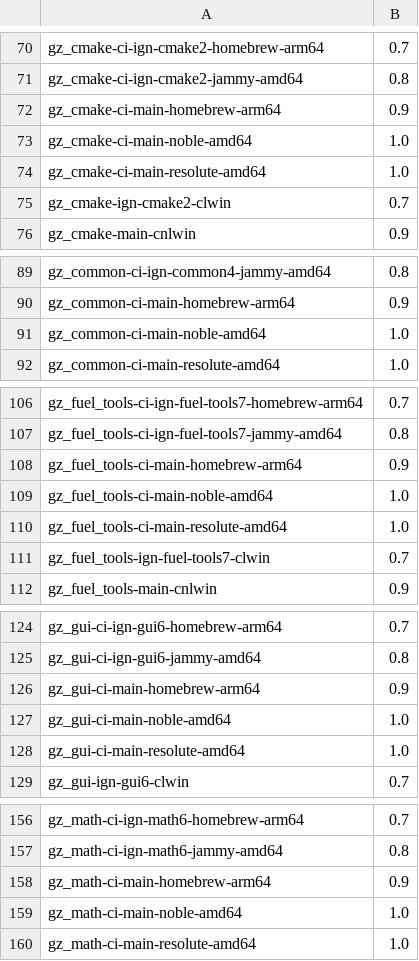
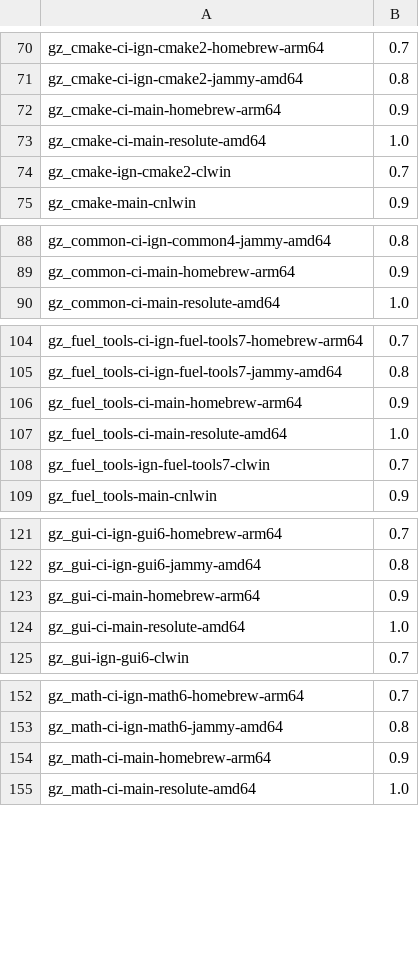
Before and after one commit to osrf/buildfarm-tools, a CSV file: database/scripts/lib/job_priorities.csv, drawn as a sheet; only a part is shown, gaps mark what is left out; the diff covers the shown part only.

```diff
--- a/database/scripts/lib/job_priorities.csv
+++ b/database/scripts/lib/job_priorities.csv
@@ -72,3 +72,2 @@ gz_cmake-ci-ign-cmake2-jammy-amd64,0.8
 gz_cmake-ci-main-homebrew-arm64,0.9
-gz_cmake-ci-main-noble-amd64,1.0
 gz_cmake-ci-main-resolute-amd64,1.0
@@ -90,3 +89,2 @@ gz_common-ci-ign-common4-jammy-amd64,0.8
 gz_common-ci-main-homebrew-arm64,0.9
-gz_common-ci-main-noble-amd64,1.0
 gz_common-ci-main-resolute-amd64,1.0
@@ -108,3 +106,2 @@ gz_fuel_tools-ci-ign-fuel-tools7-jammy-amd64,0.8
 gz_fuel_tools-ci-main-homebrew-arm64,0.9
-gz_fuel_tools-ci-main-noble-amd64,1.0
 gz_fuel_tools-ci-main-resolute-amd64,1.0
@@ -126,3 +123,2 @@ gz_gui-ci-ign-gui6-jammy-amd64,0.8
 gz_gui-ci-main-homebrew-arm64,0.9
-gz_gui-ci-main-noble-amd64,1.0
 gz_gui-ci-main-resolute-amd64,1.0
@@ -158,3 +154,2 @@ gz_math-ci-ign-math6-jammy-amd64,0.8
 gz_math-ci-main-homebrew-arm64,0.9
-gz_math-ci-main-noble-amd64,1.0
 gz_math-ci-main-resolute-amd64,1.0
```
Also changed, not shown: 10 removed rows elsewhere in this file, 3 other files.
